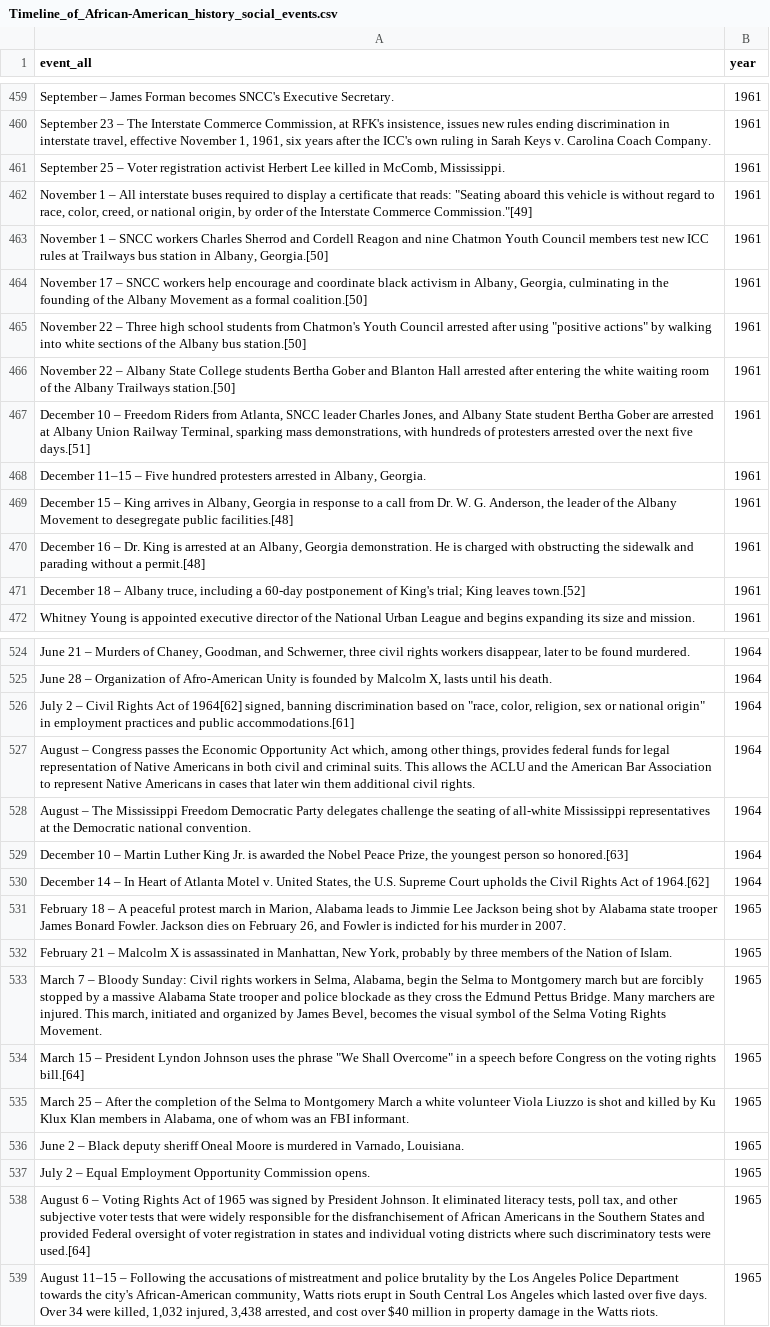
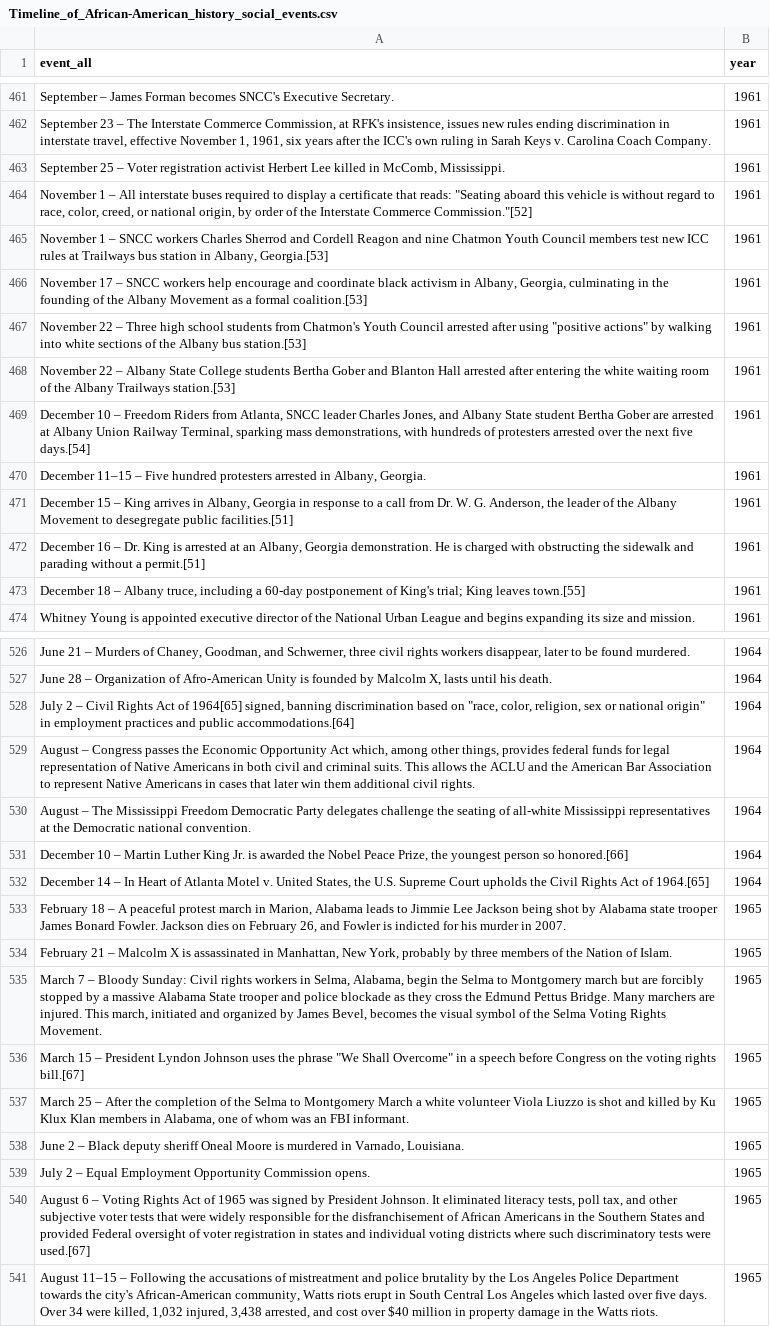
Before and after one commit to parkgayoung/racisminarchy, a CSV file: analysis/data/Timeline_of_African-American_history_social_events.csv, drawn as a sheet; only a part is shown, gaps mark what is left out; addresses are those after the commit; the diff covers the shown part only; the diff names each change by its address in the sheet, - before the commit and + after, or states it on an @@ line.

```diff
--- a/analysis/data/Timeline_of_African-American_history_social_events.csv
+++ b/analysis/data/Timeline_of_African-American_history_social_events.csv
-A464 (event_all): …Interstate Commerce Commission."[49]
+A464 (event_all): …Interstate Commerce Commission."[52]
-A465 (event_all): …in Albany, Georgia.[50]
+A465 (event_all): …in Albany, Georgia.[53]
-A466 (event_all): …a formal coalition.[50]
+A466 (event_all): …a formal coalition.[53]
-A467 (event_all): …Albany bus station.[50]
+A467 (event_all): …Albany bus station.[53]
-A468 (event_all): …Albany Trailways station.[50]
+A468 (event_all): …Albany Trailways station.[53]
-A469 (event_all): …next five days.[51]
+A469 (event_all): …next five days.[54]
-A471 (event_all): …desegregate public facilities.[48]
+A471 (event_all): …desegregate public facilities.[51]
-A472 (event_all): …without a permit.[48]
+A472 (event_all): …without a permit.[51]
-A473 (event_all): …King leaves town.[52]
+A473 (event_all): …King leaves town.[55]
-A528 (event_all): …Act of 1964[62] signed, banning discrimination based on "race, color, religion, sex or national origin" in employment practices and public accommodations.[61]
+A528 (event_all): …Act of 1964[65] signed, banning discrimination based on "race, color, religion, sex or national origin" in employment practices and public accommodations.[64]
-A531 (event_all): …person so honored.[63]
+A531 (event_all): …person so honored.[66]
-A532 (event_all): …Act of 1964.[62]
+A532 (event_all): …Act of 1964.[65]
-A536 (event_all): …voting rights bill.[64]
+A536 (event_all): …voting rights bill.[67]
-A540 (event_all): …tests were used.[64]
+A540 (event_all): …tests were used.[67]
```
Also changed, not shown: 2 added rows and 74 edited cells elsewhere in this file, 3 other files.
